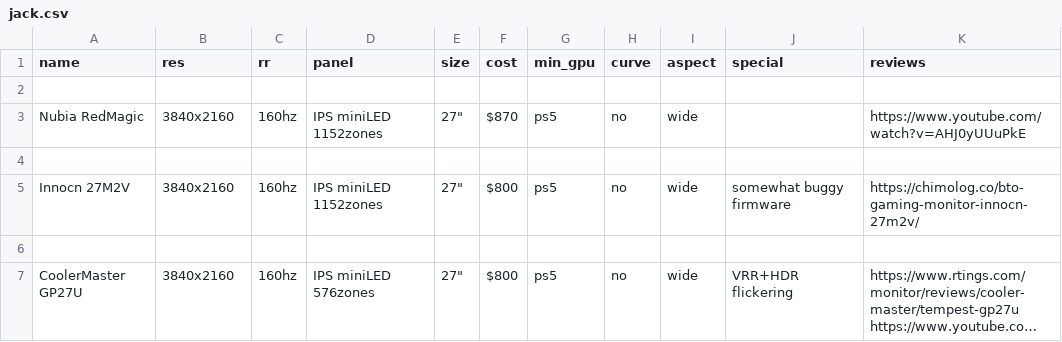
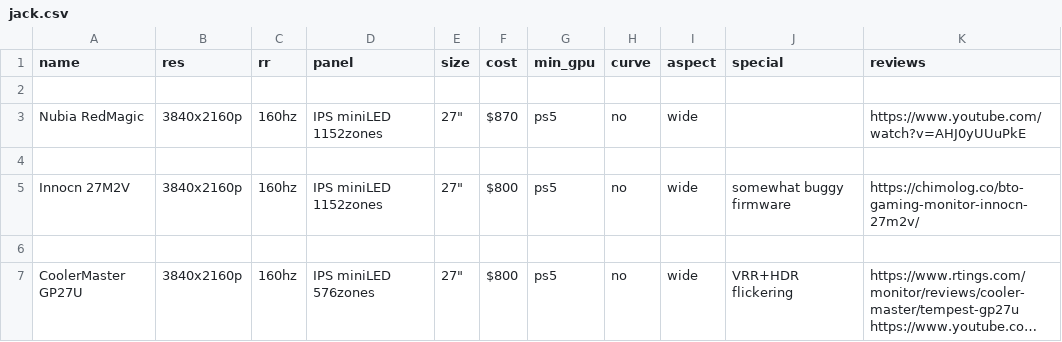
Before and after one commit to ChandradeepC/FrogAI, a CSV file: data/jack.csv, drawn as a sheet; long unchanged cells end in …; the diff names each change by its address in the sheet, - before the commit and + after, or states it on an @@ line.

Commit message:
completed 3 datasets

```diff
--- a/data/jack.csv
+++ b/data/jack.csv
-B3 (res): 3840x2160
+B3 (res): 3840x2160p
-B5 (res): 3840x2160
+B5 (res): 3840x2160p
-B7 (res): 3840x2160
+B7 (res): 3840x2160p
```
Also changed, not shown: 2 other files.
